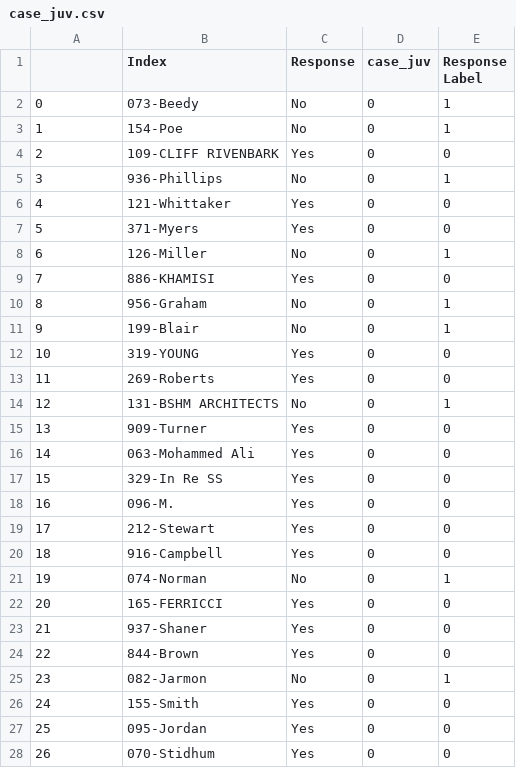
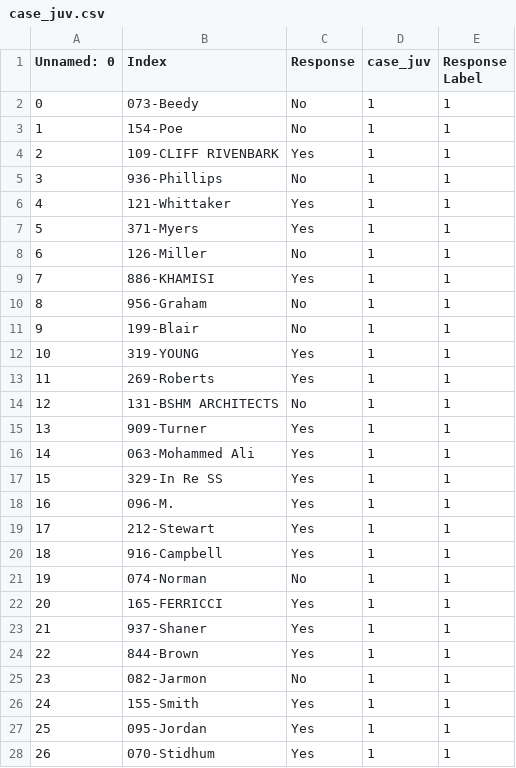
Before and after one commit to amypu99/pm-models, a CSV file: classify/standards_csv/case_juv.csv, drawn as a sheet; only a part is shown; the diff covers the shown part only.

```diff
--- a/classify/standards_csv/case_juv.csv
+++ b/classify/standards_csv/case_juv.csv
@@ -1,28 +1,28 @@
-,Index,Response,case_juv,Response Label
-0,073-Beedy, No,0,1
-1,154-Poe, No,0,1
-2,109-CLIFF RIVENBARK, Yes,0,0
-3,936-Phillips, No,0,1
-4,121-Whittaker, Yes,0,0
-5,371-Myers, Yes,0,0
-6,126-Miller, No,0,1
-7,886-KHAMISI, Yes,0,0
-8,956-Graham, No,0,1
-9,199-Blair, No,0,1
-10,319-YOUNG, Yes,0,0
-11,269-Roberts, Yes,0,0
-12,131-BSHM ARCHITECTS, No,0,1
-13,909-Turner, Yes,0,0
-14,063-Mohammed Ali, Yes,0,0
-15,329-In Re SS, Yes,0,0
-16,096-M., Yes,0,0
-17,212-Stewart, Yes,0,0
-18,916-Campbell, Yes,0,0
-19,074-Norman, No,0,1
-20,165-FERRICCI, Yes,0,0
-21,937-Shaner, Yes,0,0
-22,844-Brown, Yes,0,0
-23,082-Jarmon, No,0,1
-24,155-Smith, Yes,0,0
-25,095-Jordan, Yes,0,0
-26,070-Stidhum, Yes,0,0
+Unnamed: 0,Index,Response,case_juv,Response Label
+0,073-Beedy, No,1,1
+1,154-Poe, No,1,1
+2,109-CLIFF RIVENBARK, Yes,1,1
+3,936-Phillips, No,1,1
+4,121-Whittaker, Yes,1,1
+5,371-Myers, Yes,1,1
+6,126-Miller, No,1,1
+7,886-KHAMISI, Yes,1,1
+8,956-Graham, No,1,1
+9,199-Blair, No,1,1
+10,319-YOUNG, Yes,1,1
+11,269-Roberts, Yes,1,1
+12,131-BSHM ARCHITECTS, No,1,1
+13,909-Turner, Yes,1,1
+14,063-Mohammed Ali, Yes,1,1
+15,329-In Re SS, Yes,1,1
+16,096-M., Yes,1,1
+17,212-Stewart, Yes,1,1
+18,916-Campbell, Yes,1,1
+19,074-Norman, No,1,1
+20,165-FERRICCI, Yes,1,1
+21,937-Shaner, Yes,1,1
+22,844-Brown, Yes,1,1
+23,082-Jarmon, No,1,1
+24,155-Smith, Yes,1,1
+25,095-Jordan, Yes,1,1
+26,070-Stidhum, Yes,1,1
```
Also changed, not shown: 115 edited cells elsewhere in this file, classify/standards_csv/evaluation_results.csv, 1 other file.
